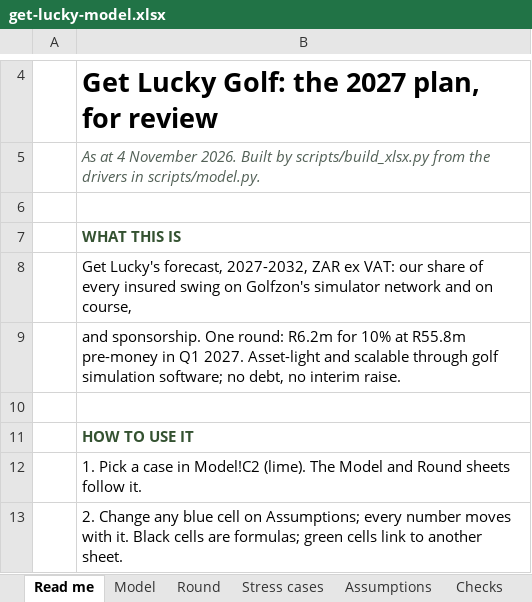
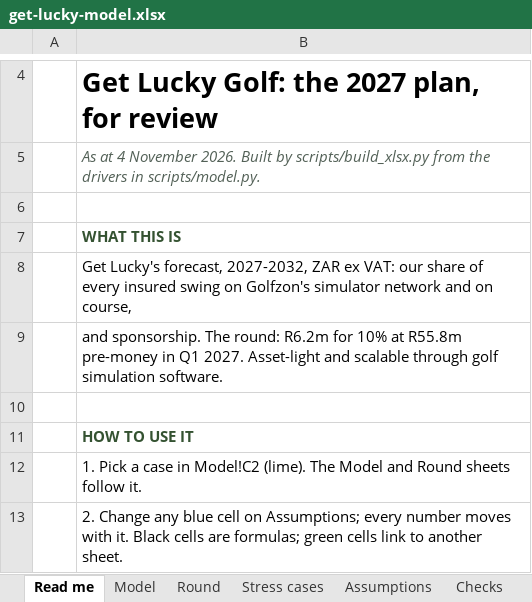
Before and after one commit to getluckyjo/investgetluckygolf, an Excel workbook: data/get-lucky-model.xlsx, sheet Read me, drawn as a sheet; only a part is shown, gaps mark what is left out; values as stored, in another font and other column widths than the file's, no borders; charts and pictures not drawn; the diff names each change by its address in the sheet, - before the commit and + after, or states it on an @@ line.

```diff
--- a/data/get-lucky-model.xlsx (sheet Read me)
+++ b/data/get-lucky-model.xlsx (sheet Read me)
-B9: and sponsorship. One round: R6.2m for 10% at R55.8m pre-money in Q1 2027. Asset-light and scalable through golf simulation software; no debt, no interim raise.
+B9: and sponsorship. The round: R6.2m for 10% at R55.8m pre-money in Q1 2027. Asset-light and scalable through golf simulation software.
```
Also changed, not shown: sheet Assumptions, 4 other files.
